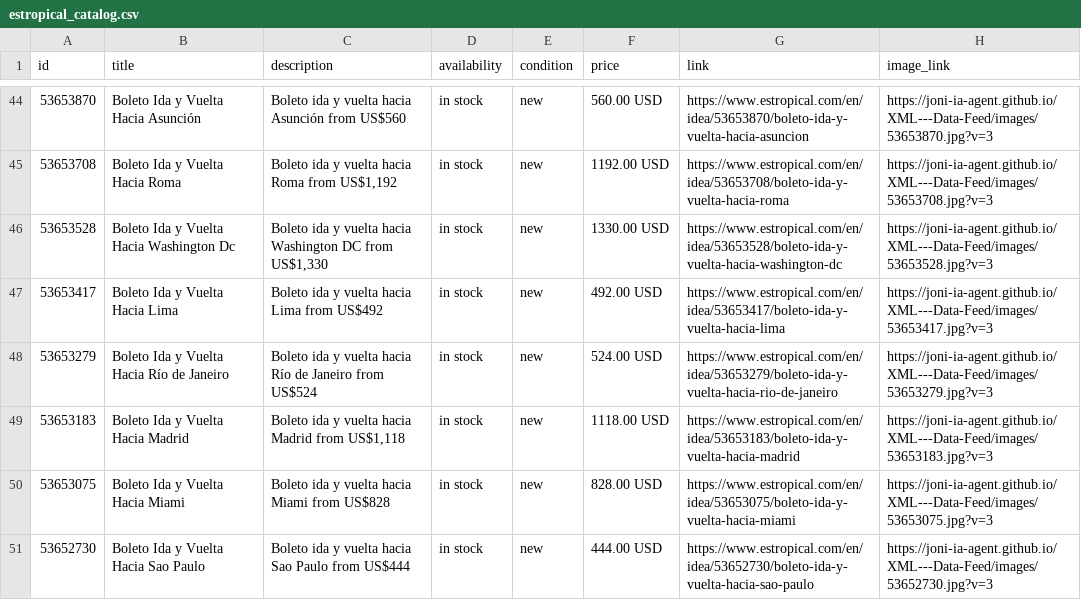
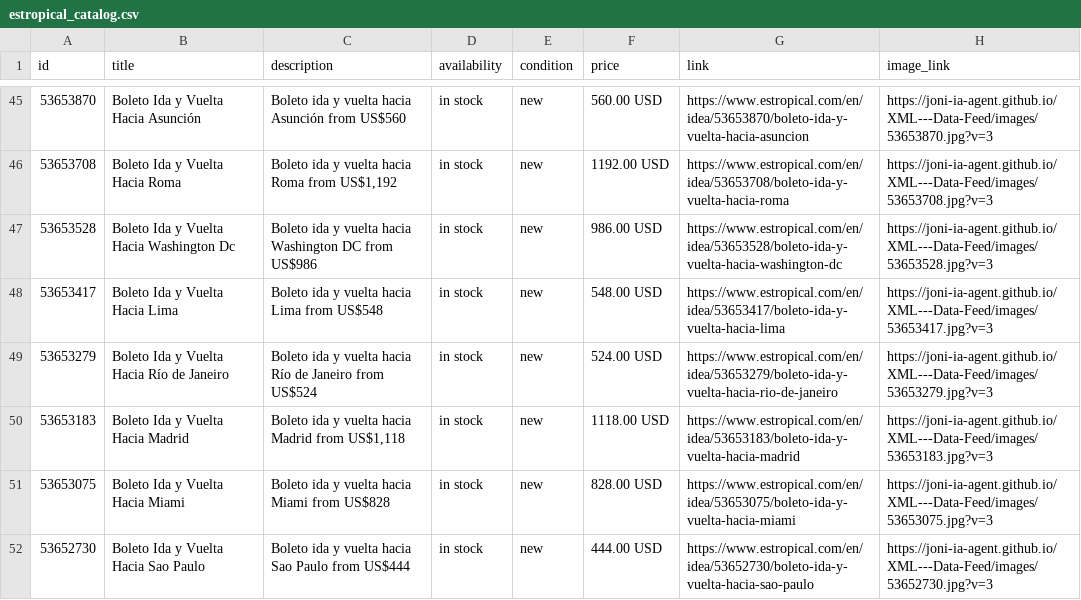
Before and after one commit to Joni-IA-Agent/XML---Data-Feed, a CSV file: docs/estropical_catalog.csv, drawn as a sheet; only a part is shown, gaps mark what is left out; addresses are those after the commit; the diff covers the shown part only; the diff names each change by its address in the sheet, - before the commit and + after, or states it on an @@ line.

```diff
--- a/docs/estropical_catalog.csv
+++ b/docs/estropical_catalog.csv
-C47 (description): …DC from US$1,330
+C47 (description): …DC from US$986
-F47 (price): 1330.00 USD
+F47 (price): 986.00 USD
-C48 (description): Boleto ida y vuelta hacia Lima from US$492
+C48 (description): Boleto ida y vuelta hacia Lima from US$548
-F48 (price): 492.00 USD
+F48 (price): 548.00 USD
```
Also changed, not shown: 1 added row, 1 removed row and 2 edited cells elsewhere in this file, 2 other files.
